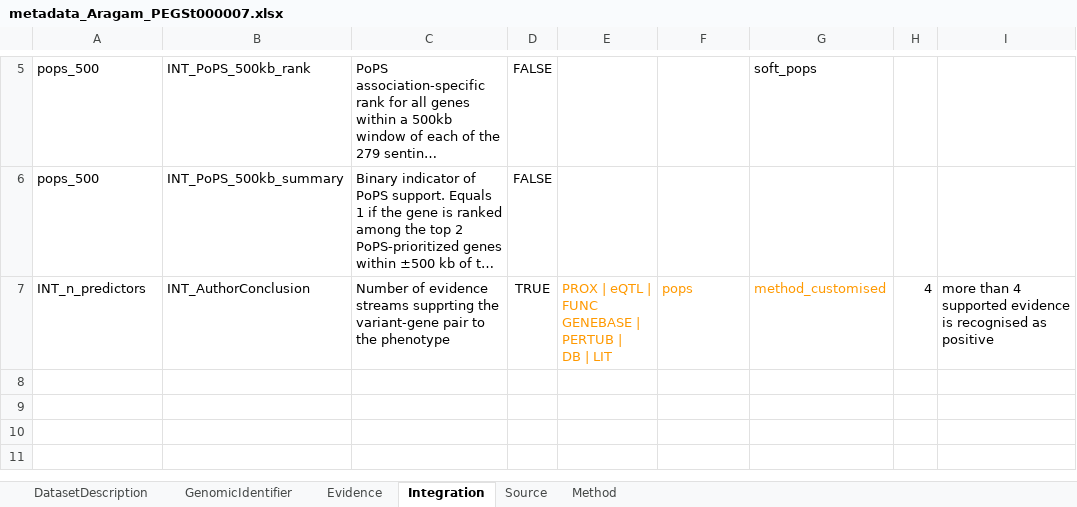
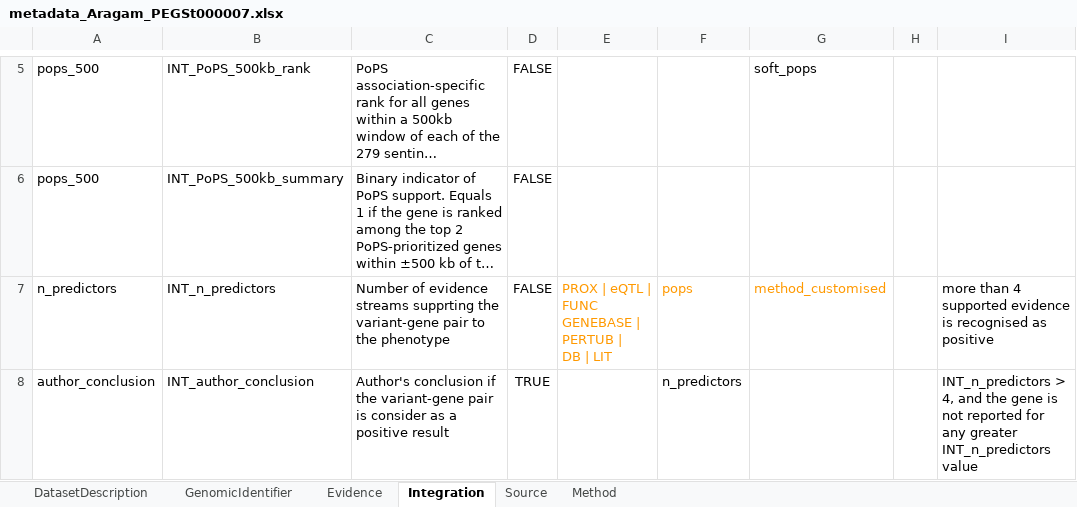
Before and after one commit to jiyue1214/PEGASUS_metadata_template, an Excel workbook: test_data/real_data/metadata_Aragam_PEGSt000007.xlsx, sheet Integration, drawn as a sheet; only a part is shown, gaps mark what is left out; long unchanged cells end in …; values as stored, in another font and other column widths than the file's, no borders; charts and pictures not drawn; the diff names each change by its address in the sheet, - before the commit and + after, or states it on an @@ line.

```diff
--- a/test_data/real_data/metadata_Aragam_PEGSt000007.xlsx (sheet Integration)
+++ b/test_data/real_data/metadata_Aragam_PEGSt000007.xlsx (sheet Integration)
-A7: INT_n_predictors
+A7: n_predictors
-B7: INT_AuthorConclusion
+B7: INT_n_predictors
-D7: TRUE
+D7: FALSE
-H7: 4
+H7: (empty)
+row 8: author_conclusion | INT_author_conclusion | Author's conclusion if the variant-gene pair is consider as a positive result | TRUE |  | n_predictors |  |  | INT_n_predictors > 4, and the gene is not reported for any greater INT_n_predictors value
```
Also changed, not shown: sheet Evidence, sheet Method, sheet Source, charts or pictures, 6 other files.
